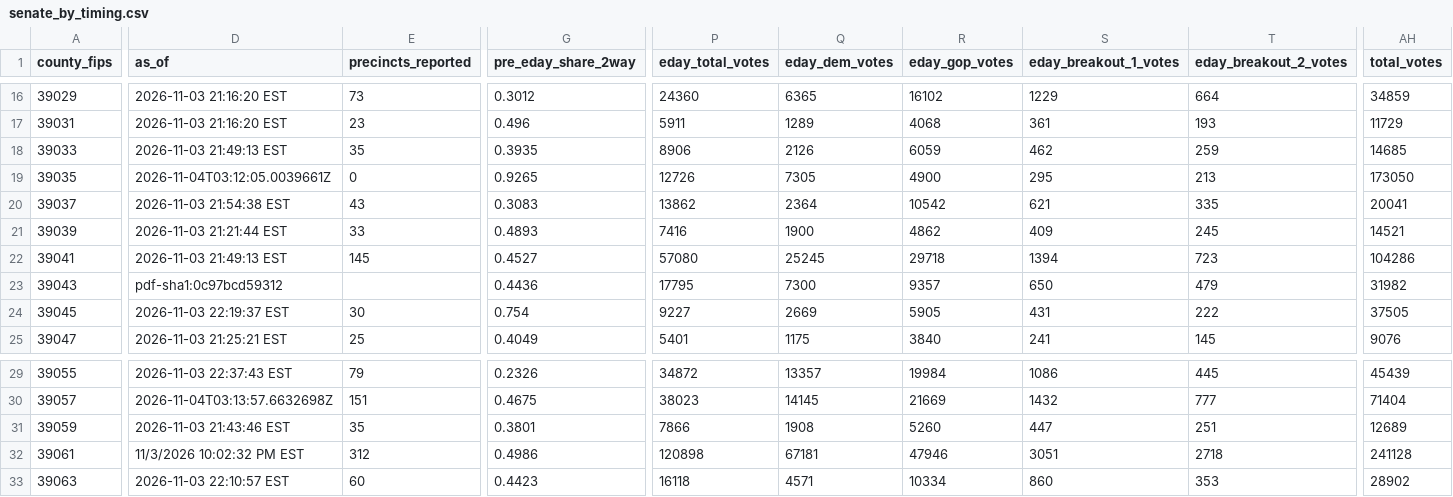
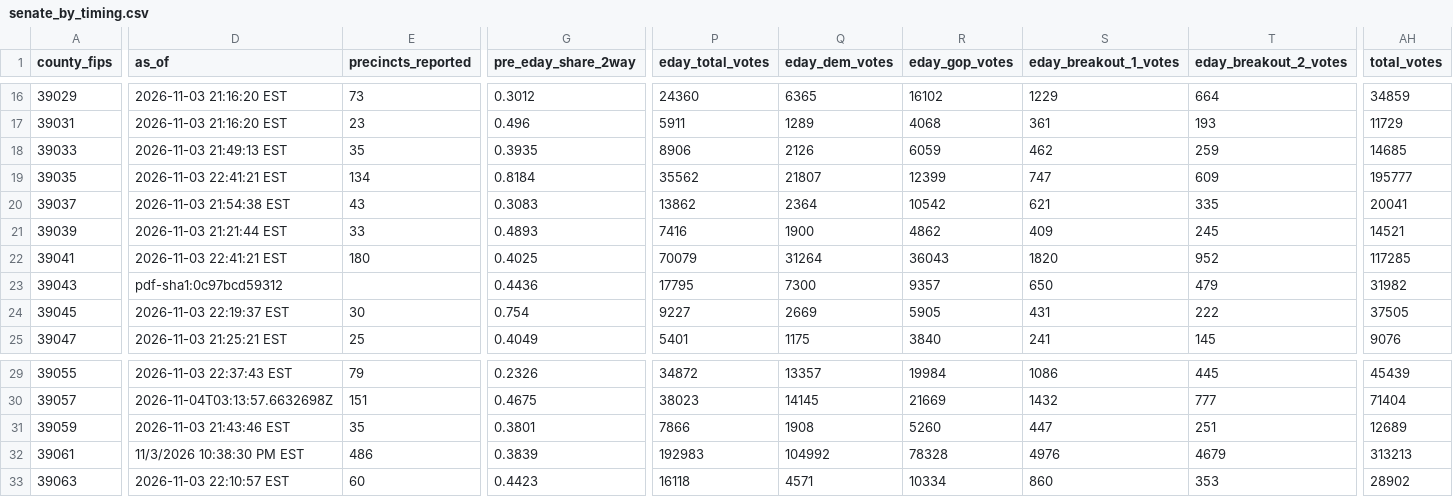
Before and after one commit to dscarvalone/scrapers2026, a CSV file: results/senate_by_timing.csv, drawn as a sheet; only a part is shown, gaps mark what is left out; the diff covers the shown part only; the diff names each change by its address in the sheet, - before the commit and + after, or states it on an @@ line.

```diff
--- a/results/senate_by_timing.csv
+++ b/results/senate_by_timing.csv
-D19 (as_of): 2026-11-04T03:12:05.0039661Z
+D19 (as_of): 2026-11-03 22:41:21 EST
-E19 (precincts_reported): 0
+E19 (precincts_reported): 134
-G19 (pre_eday_share_2way): 0.9265
+G19 (pre_eday_share_2way): 0.8184
-P19 (eday_total_votes): 12726
+P19 (eday_total_votes): 35562
-Q19 (eday_dem_votes): 7305
+Q19 (eday_dem_votes): 21807
-R19 (eday_gop_votes): 4900
+R19 (eday_gop_votes): 12399
-S19 (eday_breakout_1_votes): 295
+S19 (eday_breakout_1_votes): 747
-T19 (eday_breakout_2_votes): 213
+T19 (eday_breakout_2_votes): 609
-AH19 (total_votes): 173050
+AH19 (total_votes): 195777
-D22 (as_of): 2026-11-03 21:49:13 EST
+D22 (as_of): 2026-11-03 22:41:21 EST
-E22 (precincts_reported): 145
+E22 (precincts_reported): 180
-G22 (pre_eday_share_2way): 0.4527
+G22 (pre_eday_share_2way): 0.4025
-P22 (eday_total_votes): 57080
+P22 (eday_total_votes): 70079
-Q22 (eday_dem_votes): 25245
+Q22 (eday_dem_votes): 31264
-R22 (eday_gop_votes): 29718
+R22 (eday_gop_votes): 36043
-S22 (eday_breakout_1_votes): 1394
+S22 (eday_breakout_1_votes): 1820
-T22 (eday_breakout_2_votes): 723
+T22 (eday_breakout_2_votes): 952
-AH22 (total_votes): 104286
+AH22 (total_votes): 117285
-D32 (as_of): 11/3/2026 10:02:32 PM EST
+D32 (as_of): 11/3/2026 10:38:30 PM EST
-E32 (precincts_reported): 312
+E32 (precincts_reported): 486
-G32 (pre_eday_share_2way): 0.4986
+G32 (pre_eday_share_2way): 0.3839
-P32 (eday_total_votes): 120898
+P32 (eday_total_votes): 192983
-Q32 (eday_dem_votes): 67181
+Q32 (eday_dem_votes): 104992
-R32 (eday_gop_votes): 47946
+R32 (eday_gop_votes): 78328
-S32 (eday_breakout_1_votes): 3051
+S32 (eday_breakout_1_votes): 4976
-T32 (eday_breakout_2_votes): 2718
+T32 (eday_breakout_2_votes): 4679
-AH32 (total_votes): 241128
+AH32 (total_votes): 313213
```
Also changed, not shown: 33 edited cells elsewhere in this file, counties/hamilton/data/summary_wide.csv, results/senate_statewide_by_county.csv, 1 other file.
